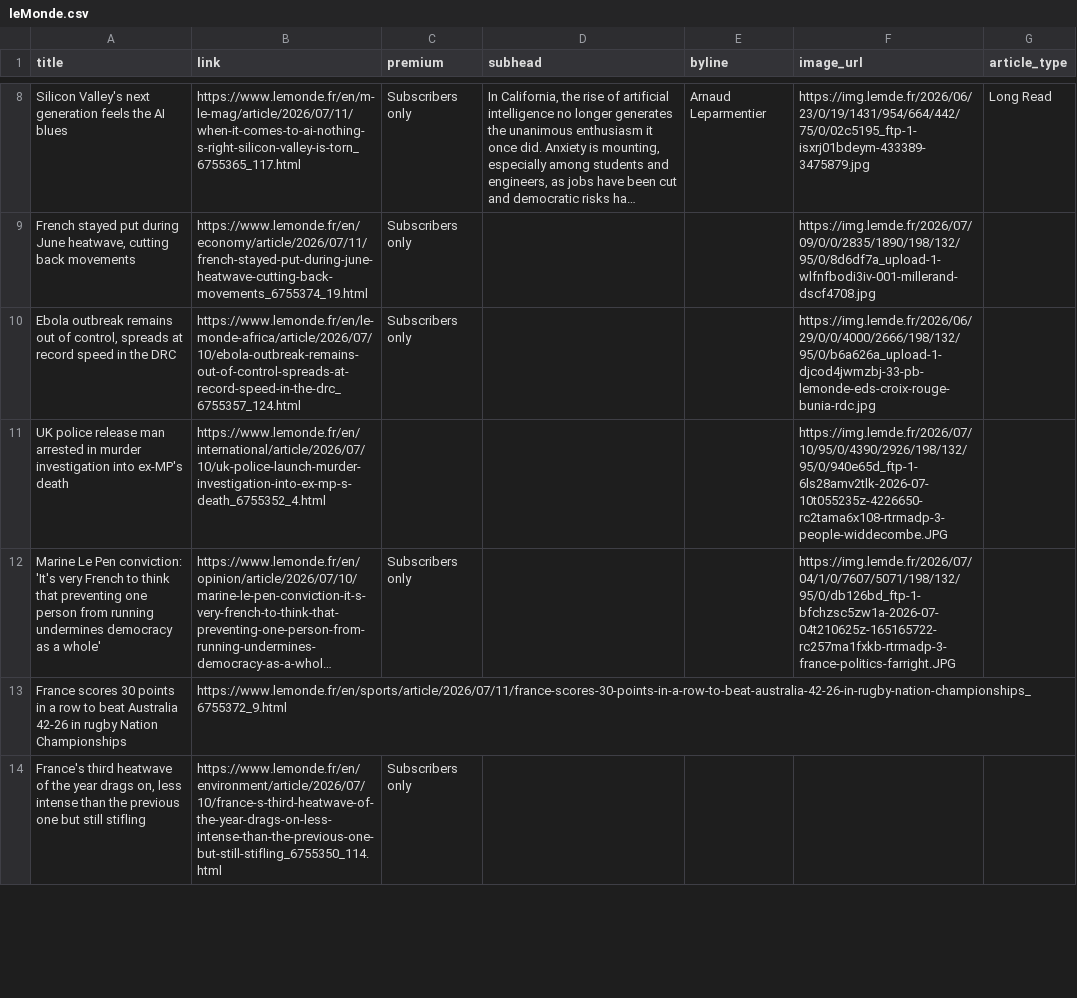
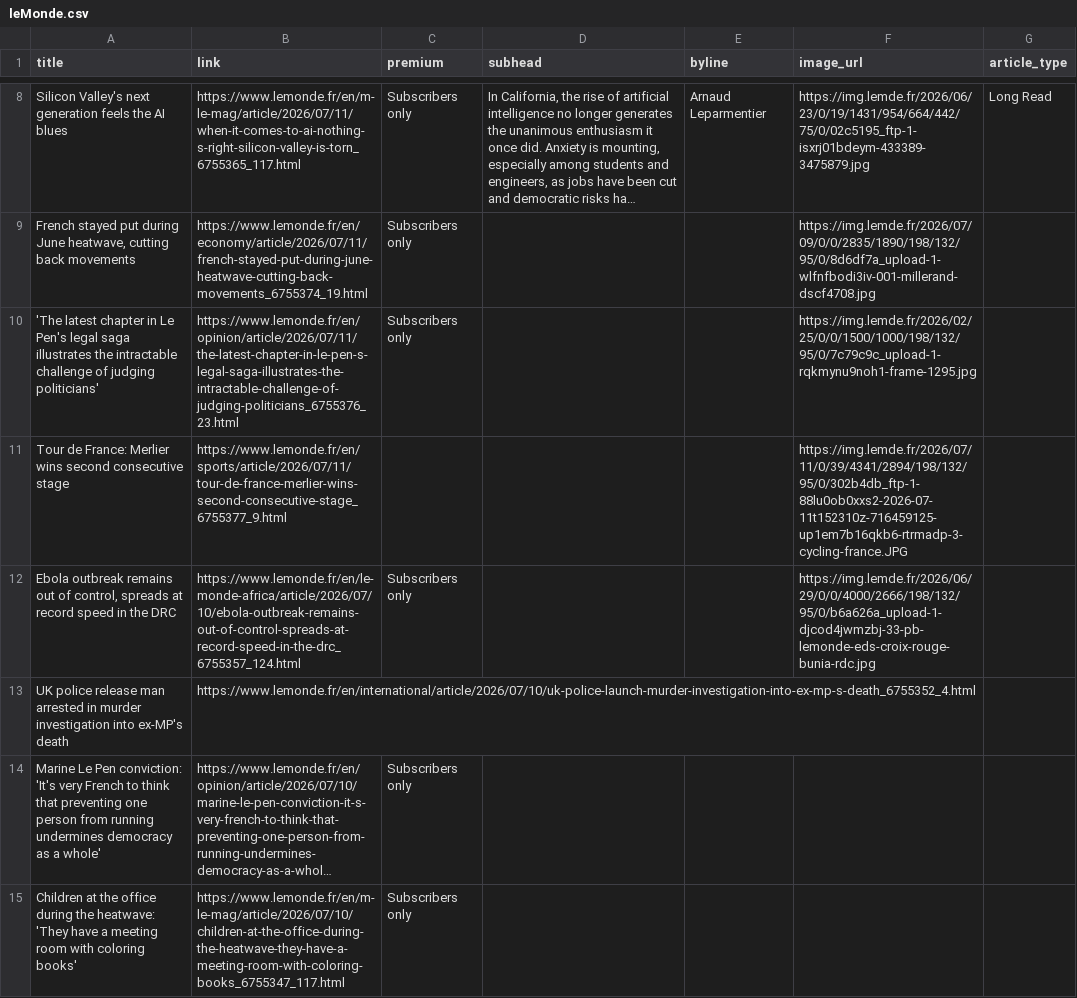
Before and after one commit to mango-jackson-gen1/LeMonde_webscraping_06172026, a CSV file: leMonde.csv, drawn as a sheet; only a part is shown, gaps mark what is left out; the shorter side is filled out with more unchanged rows; long unchanged cells end in …; removed rows and columns are numbered as before the commit, all else as after; the diff covers the shown part only; the diff names each change by its address in the sheet, - before the commit and + after, or states it on an @@ line.

```diff
--- a/leMonde.csv
+++ b/leMonde.csv
+row 10: 'The latest chapter in Le Pen's legal saga illustrates the intractable challenge of judging politicians' | https://www.lemonde.fr/en/opinion/article/2026/07/11/the-latest-chapter-in-le-pen-s-legal-saga-illustrates-the-intractable-challenge-of-judging-politicians_6755376_23.html | Subscribers only |  |  | https://img.lemde.fr/2026/02/25/0/0/1500/1000/198/132/95/0/7c79c9c_upload-1-rqkmynu9noh1-frame-1295.jpg
+row 11: Tour de France: Merlier wins second consecutive stage | https://www.lemonde.fr/en/sports/article/2026/07/11/tour-de-france-merlier-wins-second-consecutive-stage_6755377_9.html |  |  |  | https://img.lemde.fr/2026/07/11/0/39/4341/2894/198/132/95/0/302b4db_ftp-1-88lu0ob0xxs2-2026-07-11t152310z-716459125-up1em7b16qkb6-rtrmadp-3-cycling-france.JPG
-F13 (image_url): https://img.lemde.fr/2026/07/10/95/0/4390/2926/198/132/95/0/940e65d_ftp-1-6ls28amv2tlk-2026-07-10t055235z-4226650-rc2tama6x108-rtrmadp-3-people-widdecombe.JPG
+F13 (image_url): (empty)
-F14 (image_url): https://img.lemde.fr/2026/07/04/1/0/7607/5071/198/132/95/0/db126bd_ftp-1-bfchzsc5zw1a-2026-07-04t210625z-165165722-rc257ma1fxkb-rtrmadp-3-france-politics-farright.JPG
+F14 (image_url): (empty)
-row 13: France scores 30 points in a row to beat Australia 42-26 in rugby Nation Championships | https://www.lemonde.fr/en/sports/article/2026/07/11/france-scores-30-points-in-a-row-to-beat-australia-42-26-in-rugby-nation-championships_6755372_9.html
@@ row 20 moved to row 15: Children at the office during the heatwa… @@
```
Also changed, not shown: 3 added rows, 4 removed rows and 2 moved rows elsewhere in this file.
